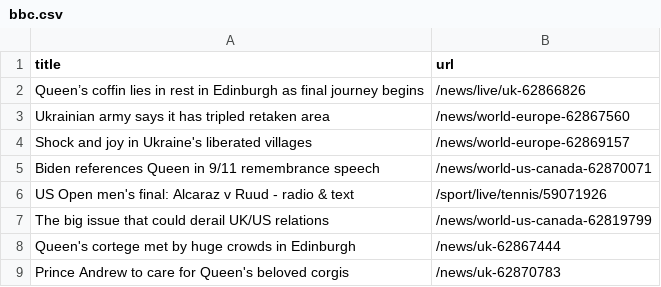
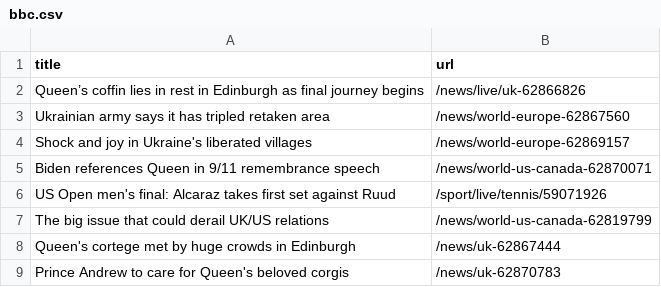
Before and after one commit to bryan-baker/automatic-scraper-bbc, a CSV file: bbc.csv, drawn as a sheet; only a part is shown.

```diff
--- a/bbc.csv
+++ b/bbc.csv
@@ -5,3 +5,3 @@ Shock and joy in Ukraine's liberated villages,/news/world-europe-62869157
 Biden references Queen in 9/11 remembrance speech,/news/world-us-canada-62870071
-US Open men's final: Alcaraz v Ruud - radio & text,/sport/live/tennis/59071926
+US Open men's final: Alcaraz takes first set against Ruud,/sport/live/tennis/59071926
 The big issue that could derail UK/US relations,/news/world-us-canada-62819799
```
